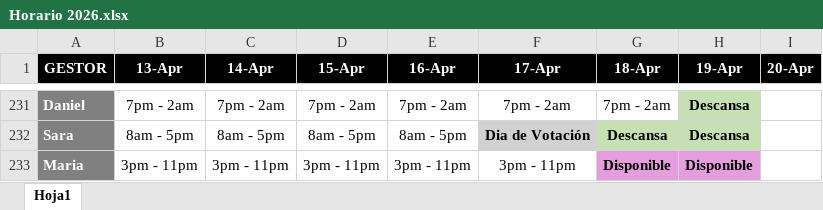
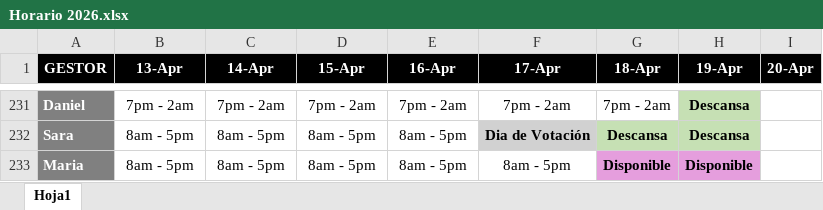
Before and after one commit to VirtualSoft026/riesgovirtualsoft, an Excel workbook: Horario/Horario 2026.xlsx, sheet Hoja1, drawn as a sheet; only a part is shown, gaps mark what is left out; values as stored, in another font and other column widths than the file's, no borders; charts and pictures not drawn; the diff names each change by its address in the sheet, - before the commit and + after, or states it on an @@ line.

```diff
--- a/Horario/Horario 2026.xlsx (sheet Hoja1)
+++ b/Horario/Horario 2026.xlsx (sheet Hoja1)
-B233 (13-Apr): 3pm - 11pm
+B233 (13-Apr): 8am - 5pm
-C233 (14-Apr): 3pm - 11pm
+C233 (14-Apr): 8am - 5pm
-D233 (15-Apr): 3pm - 11pm
+D233 (15-Apr): 8am - 5pm
-E233 (16-Apr): 3pm - 11pm
+E233 (16-Apr): 8am - 5pm
-F233 (17-Apr): 3pm - 11pm
+F233 (17-Apr): 8am - 5pm
```
Also changed, not shown: Cronograma de Tareas/Cronograma Agosto.xlsx, 1 other file.
